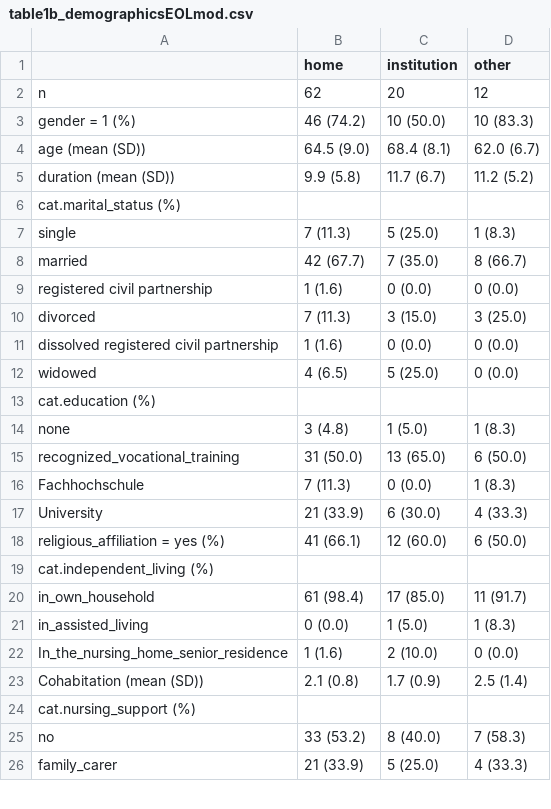
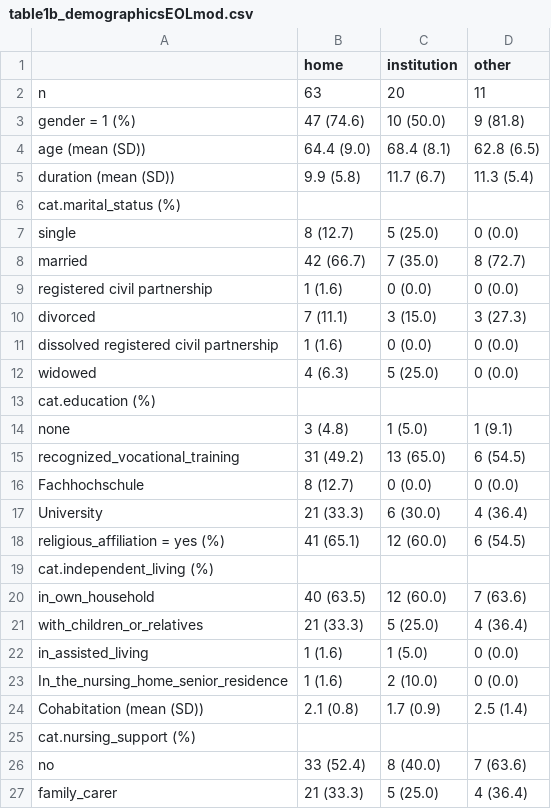
Before and after one commit to dpedrosac/EOL_parkinson, a CSV file: results/table1b_demographicsEOLmod.csv, drawn as a sheet; only a part is shown; removed rows and columns are numbered as before the commit, all else as after; the diff covers the shown part only; the diff names each change by its address in the sheet, - before the commit and + after, or states it on an @@ line.

```diff
--- a/results/table1b_demographicsEOLmod.csv
+++ b/results/table1b_demographicsEOLmod.csv
-row 2: n | 62 | 20 | 12
+row 2: n | 63 | 20 | 11
-B3 (home): 46 (74.2)
+B3 (home): 47 (74.6)
-D3 (other): 10 (83.3)
+D3 (other): 9 (81.8)
-B4 (home): 64.5 (9.0)
+B4 (home): 64.4 (9.0)
-D4 (other): 62.0 (6.7)
+D4 (other): 62.8 (6.5)
-D5 (other): 11.2 (5.2)
+D5 (other): 11.3 (5.4)
-B7 (home): 7 (11.3)
+B7 (home): 8 (12.7)
-D7 (other): 1 (8.3)
+D7 (other): 0 (0.0)
-B8 (home): 42 (67.7)
+B8 (home): 42 (66.7)
-D8 (other): 8 (66.7)
+D8 (other): 8 (72.7)
-B10 (home): 7 (11.3)
+B10 (home): 7 (11.1)
-D10 (other): 3 (25.0)
+D10 (other): 3 (27.3)
-B12 (home): 4 (6.5)
+B12 (home): 4 (6.3)
-D14 (other): 1 (8.3)
+D14 (other): 1 (9.1)
-B15 (home): 31 (50.0)
+B15 (home): 31 (49.2)
-D15 (other): 6 (50.0)
+D15 (other): 6 (54.5)
-B16 (home): 7 (11.3)
+B16 (home): 8 (12.7)
-D16 (other): 1 (8.3)
+D16 (other): 0 (0.0)
-B17 (home): 21 (33.9)
+B17 (home): 21 (33.3)
-D17 (other): 4 (33.3)
+D17 (other): 4 (36.4)
-B18 (home): 41 (66.1)
+B18 (home): 41 (65.1)
-D18 (other): 6 (50.0)
+D18 (other): 6 (54.5)
-row 20: in_own_household | 61 (98.4) | 17 (85.0) | 11 (91.7)
-row 21: in_assisted_living | 0 (0.0) | 1 (5.0) | 1 (8.3)
+row 20: in_own_household | 40 (63.5) | 12 (60.0) | 7 (63.6)
+row 21: with_children_or_relatives | 21 (33.3) | 5 (25.0) | 4 (36.4)
+row 22: in_assisted_living | 1 (1.6) | 1 (5.0) | 0 (0.0)
-B26 (home): 33 (53.2)
+B26 (home): 33 (52.4)
-D26 (other): 7 (58.3)
+D26 (other): 7 (63.6)
-B27 (home): 21 (33.9)
+B27 (home): 21 (33.3)
-D27 (other): 4 (33.3)
+D27 (other): 4 (36.4)
```
Also changed, not shown: 1 added row, 1 removed row, 40 edited cells and row numbers in column A elsewhere in this file, results/table1a_demographicsEOL.csv, results/table2.ResultsElasticNet_modelHOMEDEATH.v1.0.csv, 10 other files.
